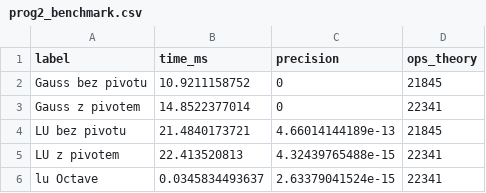
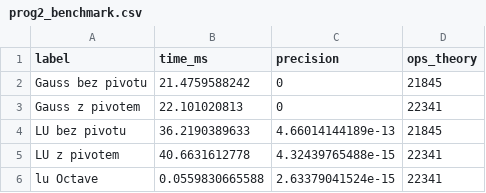
Before and after one commit to McEnigma24/UMISI-sem1-Matrix-Calculus, a CSV file: prog_2/LaTeX/data/prog2_benchmark.csv, drawn as a sheet.

```diff
--- a/prog_2/LaTeX/data/prog2_benchmark.csv
+++ b/prog_2/LaTeX/data/prog2_benchmark.csv
@@ -1,6 +1,6 @@
 label,time_ms,precision,ops_theory
-"Gauss bez pivotu",10.9211158752,0,21845
-"Gauss z pivotem",14.8522377014,0,22341
-"LU bez pivotu",21.4840173721,4.66014144189e-13,21845
-"LU z pivotem",22.413520813,4.32439765488e-15,22341
-"lu Octave",0.0345834493637,2.63379041524e-15,22341
+"Gauss bez pivotu",21.4759588242,0,21845
+"Gauss z pivotem",22.101020813,0,22341
+"LU bez pivotu",36.2190389633,4.66014144189e-13,21845
+"LU z pivotem",40.6631612778,4.32439765488e-15,22341
+"lu Octave",0.0559830665588,2.63379041524e-15,22341
```
Also changed, not shown: 7 other files.
